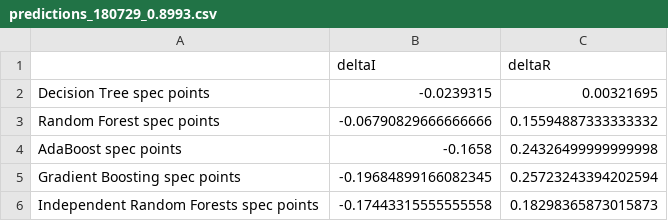
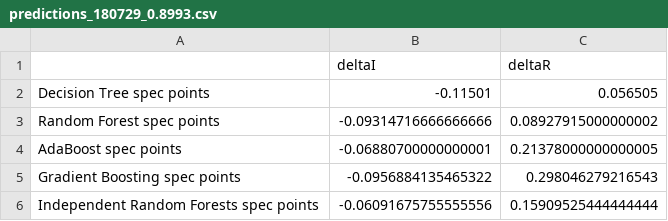
Before and after one commit to gomeslab/DS_ResearchProject_ND, a CSV file: Model_Results/Graphene/predictions_180729_0.8993.csv, drawn as a sheet.

```diff
--- a/Model_Results/Graphene/predictions_180729_0.8993.csv
+++ b/Model_Results/Graphene/predictions_180729_0.8993.csv
@@ -1,6 +1,6 @@
 ,deltaI,deltaR
-Decision Tree spec points,-0.0239315,0.00321695
-Random Forest spec points,-0.06790829666666666,0.15594887333333332
-AdaBoost spec points,-0.1658,0.24326499999999998
-Gradient Boosting spec points,-0.19684899166082345,0.25723243394202594
-Independent Random Forests spec points,-0.17443315555555558,0.18298365873015873
+Decision Tree spec points,-0.11501,0.056505
+Random Forest spec points,-0.09314716666666666,0.08927915000000002
+AdaBoost spec points,-0.06880700000000001,0.21378000000000005
+Gradient Boosting spec points,-0.0956884135465322,0.298046279216543
+Independent Random Forests spec points,-0.06091675755555556,0.15909525444444444
```
Also changed, not shown: Model_Results/Graphene/scores_180729_0.8993.csv, 9 other files.
